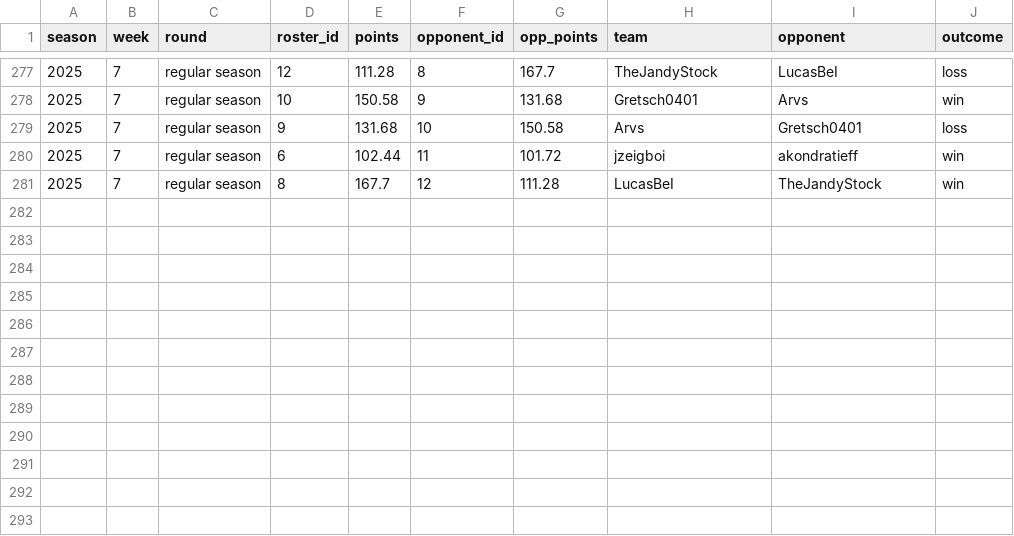
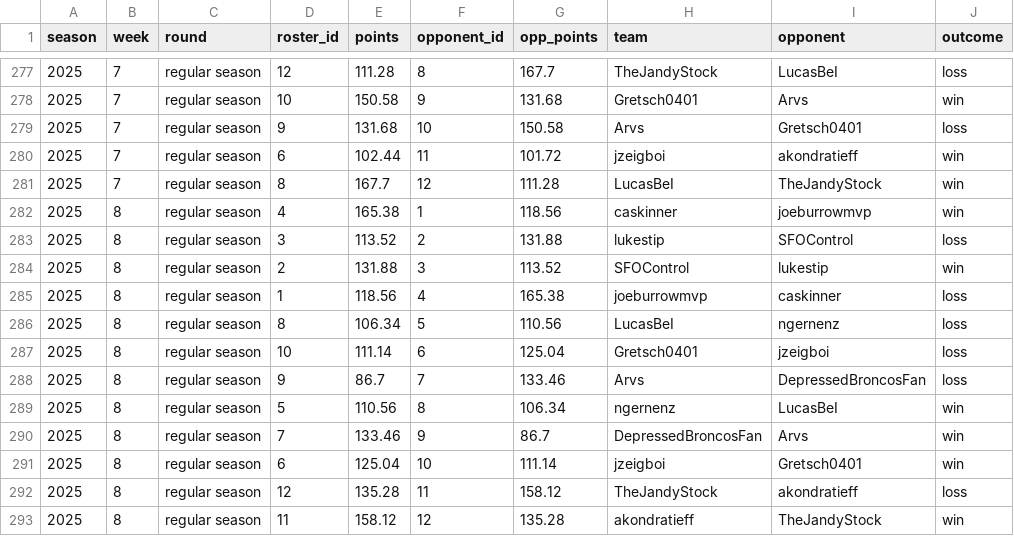
Before and after one commit to CalebSkinner1/FantasyDynasty, a CSV file: Shiny/Saved Files/team_records_df.csv, drawn as a sheet; only a part is shown, gaps mark what is left out.

```diff
--- a/Shiny/Saved Files/team_records_df.csv
+++ b/Shiny/Saved Files/team_records_df.csv
@@ -281 +281,13 @@ season,week,round,roster_id,points,opponent_id,opp_points,team,opponent,outcome
 2025,7,regular season,8,167.7,12,111.28,LucasBeI,TheJandyStock,win
+2025,8,regular season,4,165.38,1,118.56,caskinner,joeburrowmvp,win
+2025,8,regular season,3,113.52,2,131.88,lukestip,SFOControl,loss
+2025,8,regular season,2,131.88,3,113.52,SFOControl,lukestip,win
+2025,8,regular season,1,118.56,4,165.38,joeburrowmvp,caskinner,loss
+2025,8,regular season,8,106.34,5,110.56,LucasBeI,ngernenz,loss
+2025,8,regular season,10,111.14,6,125.04,Gretsch0401,jzeigboi,loss
+2025,8,regular season,9,86.7,7,133.46,Arvs,DepressedBroncosFan,loss
+2025,8,regular season,5,110.56,8,106.34,ngernenz,LucasBeI,win
+2025,8,regular season,7,133.46,9,86.7,DepressedBroncosFan,Arvs,win
+2025,8,regular season,6,125.04,10,111.14,jzeigboi,Gretsch0401,win
+2025,8,regular season,12,135.28,11,158.12,TheJandyStock,akondratieff,loss
+2025,8,regular season,11,158.12,12,135.28,akondratieff,TheJandyStock,win
```
Also changed, not shown: Data/projections25.csv, Shiny/Saved Files/acquisitions.csv, 47 other files.
